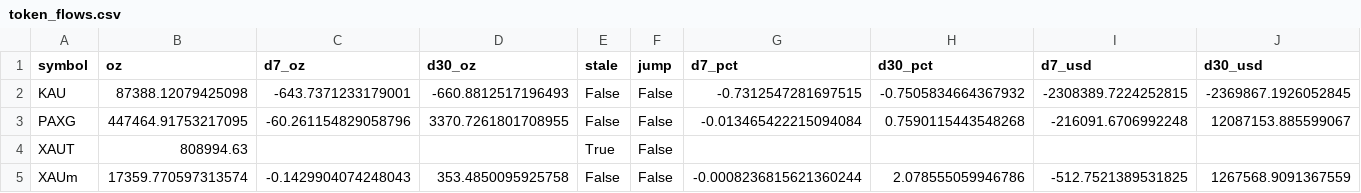
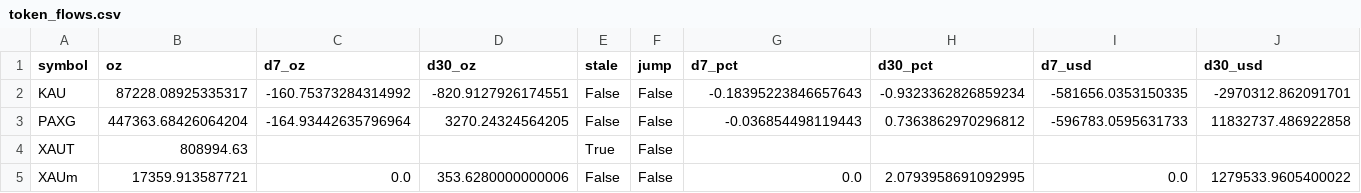
Before and after one commit to mliu86574-png/tokenized-gold-tracker, a CSV file: data/token_flows.csv, drawn as a sheet.

```diff
--- a/data/token_flows.csv
+++ b/data/token_flows.csv
@@ -1,5 +1,5 @@
 symbol,oz,d7_oz,d30_oz,stale,jump,d7_pct,d30_pct,d7_usd,d30_usd
-KAU,87388.12079425098,-643.7371233179001,-660.8812517196493,False,False,-0.7312547281697515,-0.7505834664367932,-2308389.7224252815,-2369867.1926052845
-PAXG,447464.91753217095,-60.261154829058796,3370.7261801708955,False,False,-0.013465422215094084,0.7590115443548268,-216091.6706992248,12087153.885599067
+KAU,87228.08925335317,-160.75373284314992,-820.9127926174551,False,False,-0.18395223846657643,-0.9323362826859234,-581656.0353150335,-2970312.862091701
+PAXG,447363.68426064204,-164.93442635796964,3270.24324564205,False,False,-0.036854498119443,0.7363862970296812,-596783.0595631733,11832737.486922858
 XAUT,808994.63,,,True,False,,,,
-XAUm,17359.770597313574,-0.1429904074248043,353.4850095925758,False,False,-0.0008236815621360244,2.078555059946786,-512.7521389531825,1267568.9091367559
+XAUm,17359.913587721,0.0,353.6280000000006,False,False,0.0,2.0793958691092995,0.0,1279533.9605400022
```
Also changed, not shown: data/macro.csv, data/markets.csv, 13 other files.
